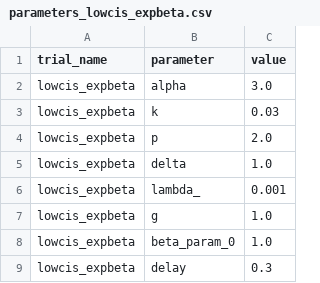
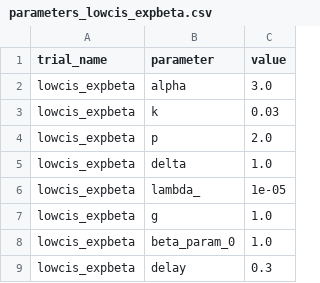
Before and after one commit to pranav-bhamidipati/lateral-signaling, a CSV file: lateral_signaling/parameters_lowcis_expbeta.csv, drawn as a sheet.

Commit message:
cell tracking scratch; single-cell response curve notebook; constant density simulations; sweep of growth parameters with phase diagram analysis
Former-commit-id: 101b0ccc29b1804fb59ec9c442c532c63d00b826

```diff
--- a/lateral_signaling/parameters_lowcis_expbeta.csv
+++ b/lateral_signaling/parameters_lowcis_expbeta.csv
@@ -5,3 +5,3 @@ lowcis_expbeta,p,2.0
 lowcis_expbeta,delta,1.0
-lowcis_expbeta,lambda_,0.001
+lowcis_expbeta,lambda_,1e-05
 lowcis_expbeta,g,1.0
```
Also changed, not shown: 58 other files.
